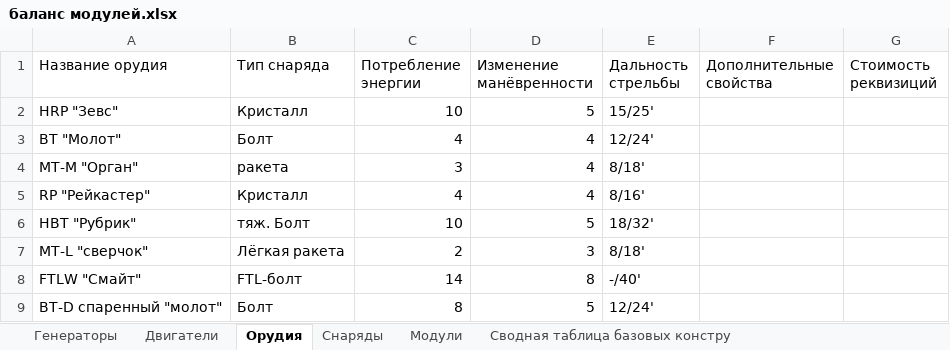
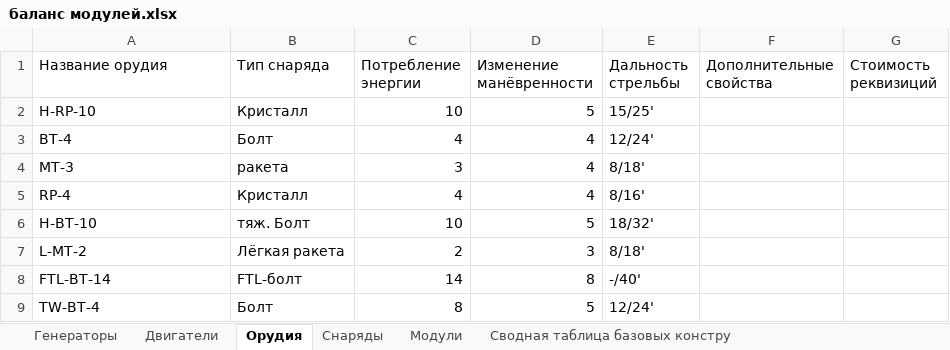
Before and after one commit to BoyVOL/BoyVOL.github.io, an Excel workbook: TabletopWargameProject/V2/баланс модулей.xlsx, sheet Орудия, drawn as a sheet; values as stored, in another font and other column widths than the file's, no borders; charts and pictures not drawn; the diff names each change by its address in the sheet, - before the commit and + after, or states it on an @@ line.

```diff
--- a/TabletopWargameProject/V2/баланс модулей.xlsx (sheet Орудия)
+++ b/TabletopWargameProject/V2/баланс модулей.xlsx (sheet Орудия)
-A2 (Название орудия): HRP "Зевс"
+A2 (Название орудия): H-RP-10
-A3 (Название орудия): BT "Молот"
+A3 (Название орудия): BT-4
-A4 (Название орудия): MT-M "Орган"
+A4 (Название орудия): MT-3
-A5 (Название орудия): RP "Рейкастер"
+A5 (Название орудия): RP-4
-A6 (Название орудия): HBT "Рубрик"
+A6 (Название орудия): H-BT-10
-A7 (Название орудия): MT-L "сверчок"
+A7 (Название орудия): L-MT-2
-A8 (Название орудия): FTLW "Смайт"
+A8 (Название орудия): FTL-BT-14
-A9 (Название орудия): BT-D спаренный "молот"
+A9 (Название орудия): TW-BT-4
```
Also changed, not shown: sheet Сводная таблица базовых констру.
